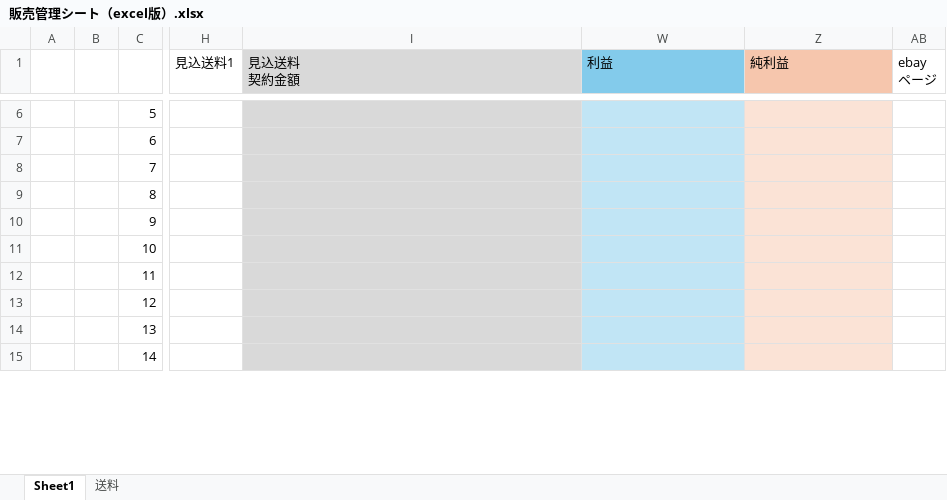
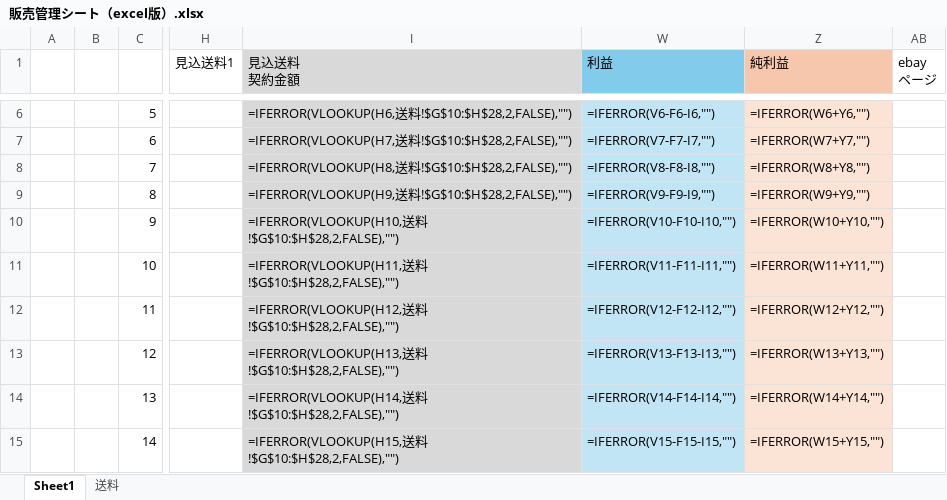
Before and after one commit to writerkaio-crypto/Reserch, an Excel workbook: クロードセッションテスト/販売管理シート（excel版）.xlsx, sheet Sheet1, drawn as a sheet; only a part is shown, gaps mark what is left out; values as stored, in another font and other column widths than the file's, no borders; formulas without a stored value are shown as written; the diff covers the shown part only; the diff names each change by its address in the sheet, - before the commit and + after, or states it on an @@ line.

```diff
--- a/クロードセッションテスト/販売管理シート（excel版）.xlsx (sheet Sheet1)
+++ b/クロードセッションテスト/販売管理シート（excel版）.xlsx (sheet Sheet1)
-I6 (見込送料 契約金額): (empty)
+I6 (見込送料 契約金額): =IFERROR(VLOOKUP(H6,送料!$G$10:$H$28,2,FALSE),"")
-W6 (利益): (empty)
+W6 (利益): =IFERROR(V6-F6-I6,"")
-Z6 (純利益): (empty)
+Z6 (純利益): =IFERROR(W6+Y6,"")
-I7 (見込送料 契約金額): (empty)
+I7 (見込送料 契約金額): =IFERROR(VLOOKUP(H7,送料!$G$10:$H$28,2,FALSE),"")
-W7 (利益): (empty)
+W7 (利益): =IFERROR(V7-F7-I7,"")
-Z7 (純利益): (empty)
+Z7 (純利益): =IFERROR(W7+Y7,"")
-I8 (見込送料 契約金額): (empty)
+I8 (見込送料 契約金額): =IFERROR(VLOOKUP(H8,送料!$G$10:$H$28,2,FALSE),"")
-W8 (利益): (empty)
+W8 (利益): =IFERROR(V8-F8-I8,"")
-Z8 (純利益): (empty)
+Z8 (純利益): =IFERROR(W8+Y8,"")
-I9 (見込送料 契約金額): (empty)
+I9 (見込送料 契約金額): =IFERROR(VLOOKUP(H9,送料!$G$10:$H$28,2,FALSE),"")
-W9 (利益): (empty)
+W9 (利益): =IFERROR(V9-F9-I9,"")
-Z9 (純利益): (empty)
+Z9 (純利益): =IFERROR(W9+Y9,"")
-I10 (見込送料 契約金額): (empty)
+I10 (見込送料 契約金額): =IFERROR(VLOOKUP(H10,送料!$G$10:$H$28,2,FALSE),"")
-W10 (利益): (empty)
+W10 (利益): =IFERROR(V10-F10-I10,"")
-Z10 (純利益): (empty)
+Z10 (純利益): =IFERROR(W10+Y10,"")
-I11 (見込送料 契約金額): (empty)
+I11 (見込送料 契約金額): =IFERROR(VLOOKUP(H11,送料!$G$10:$H$28,2,FALSE),"")
-W11 (利益): (empty)
+W11 (利益): =IFERROR(V11-F11-I11,"")
-Z11 (純利益): (empty)
+Z11 (純利益): =IFERROR(W11+Y11,"")
-I12 (見込送料 契約金額): (empty)
+I12 (見込送料 契約金額): =IFERROR(VLOOKUP(H12,送料!$G$10:$H$28,2,FALSE),"")
-W12 (利益): (empty)
+W12 (利益): =IFERROR(V12-F12-I12,"")
-Z12 (純利益): (empty)
+Z12 (純利益): =IFERROR(W12+Y12,"")
-I13 (見込送料 契約金額): (empty)
+I13 (見込送料 契約金額): =IFERROR(VLOOKUP(H13,送料!$G$10:$H$28,2,FALSE),"")
-W13 (利益): (empty)
+W13 (利益): =IFERROR(V13-F13-I13,"")
-Z13 (純利益): (empty)
+Z13 (純利益): =IFERROR(W13+Y13,"")
-I14 (見込送料 契約金額): (empty)
+I14 (見込送料 契約金額): =IFERROR(VLOOKUP(H14,送料!$G$10:$H$28,2,FALSE),"")
-W14 (利益): (empty)
+W14 (利益): =IFERROR(V14-F14-I14,"")
-Z14 (純利益): (empty)
+Z14 (純利益): =IFERROR(W14+Y14,"")
-I15 (見込送料 契約金額): (empty)
+I15 (見込送料 契約金額): =IFERROR(VLOOKUP(H15,送料!$G$10:$H$28,2,FALSE),"")
-W15 (利益): (empty)
+W15 (利益): =IFERROR(V15-F15-I15,"")
-Z15 (純利益): (empty)
+Z15 (純利益): =IFERROR(W15+Y15,"")
```
Also changed, not shown: 99 edited cells and cell formats elsewhere in this sheet, hidden cells.
